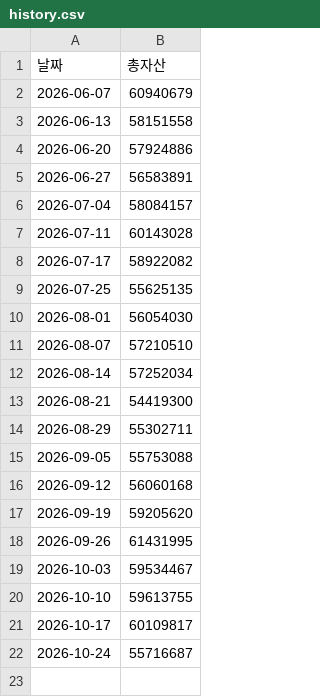
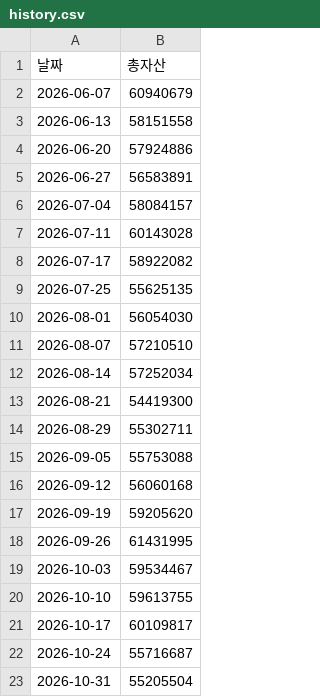
Before and after one commit to heily11223/-, a CSV file: history.csv, drawn as a sheet; the diff names each change by its address in the sheet, - before the commit and + after, or states it on an @@ line.

```diff
--- a/history.csv
+++ b/history.csv
+row 23: 2026-10-31 | 55205504
```
